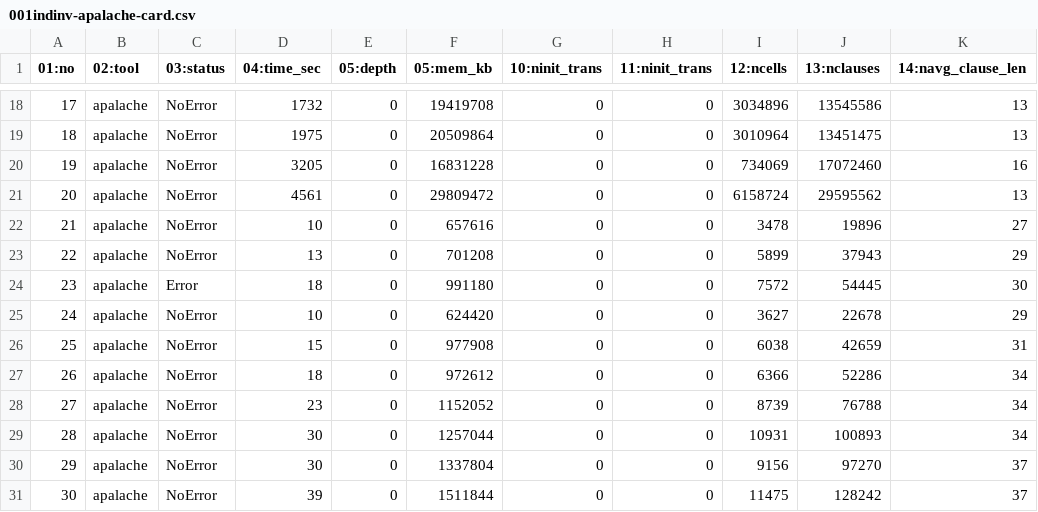
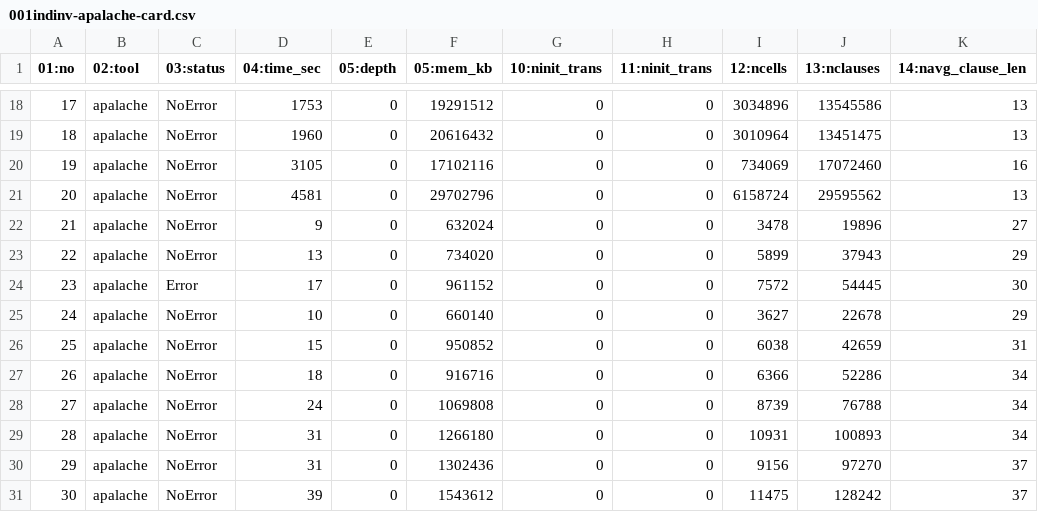
Before and after one commit to informalsystems/verification, a CSV file: spec/fork-cases/results/001indinv-apalache-card.csv, drawn as a sheet; only a part is shown, gaps mark what is left out; the diff covers the shown part only.

```diff
--- a/spec/fork-cases/results/001indinv-apalache-card.csv
+++ b/spec/fork-cases/results/001indinv-apalache-card.csv
@@ -18,14 +18,14 @@
-17,apalache,NoError,1732,0,19419708,0,0,3034896,13545586,13
-18,apalache,NoError,1975,0,20509864,0,0,3010964,13451475,13
-19,apalache,NoError,3205,0,16831228,0,0,734069,17072460,16
-20,apalache,NoError,4561,0,29809472,0,0,6158724,29595562,13
-21,apalache,NoError,10,0,657616,0,0,3478,19896,27
-22,apalache,NoError,13,0,701208,0,0,5899,37943,29
-23,apalache,Error,18,0,991180,0,0,7572,54445,30
-24,apalache,NoError,10,0,624420,0,0,3627,22678,29
-25,apalache,NoError,15,0,977908,0,0,6038,42659,31
-26,apalache,NoError,18,0,972612,0,0,6366,52286,34
-27,apalache,NoError,23,0,1152052,0,0,8739,76788,34
-28,apalache,NoError,30,0,1257044,0,0,10931,100893,34
-29,apalache,NoError,30,0,1337804,0,0,9156,97270,37
-30,apalache,NoError,39,0,1511844,0,0,11475,128242,37
+17,apalache,NoError,1753,0,19291512,0,0,3034896,13545586,13
+18,apalache,NoError,1960,0,20616432,0,0,3010964,13451475,13
+19,apalache,NoError,3105,0,17102116,0,0,734069,17072460,16
+20,apalache,NoError,4581,0,29702796,0,0,6158724,29595562,13
+21,apalache,NoError,9,0,632024,0,0,3478,19896,27
+22,apalache,NoError,13,0,734020,0,0,5899,37943,29
+23,apalache,Error,17,0,961152,0,0,7572,54445,30
+24,apalache,NoError,10,0,660140,0,0,3627,22678,29
+25,apalache,NoError,15,0,950852,0,0,6038,42659,31
+26,apalache,NoError,18,0,916716,0,0,6366,52286,34
+27,apalache,NoError,24,0,1069808,0,0,8739,76788,34
+28,apalache,NoError,31,0,1266180,0,0,10931,100893,34
+29,apalache,NoError,31,0,1302436,0,0,9156,97270,37
+30,apalache,NoError,39,0,1543612,0,0,11475,128242,37
```
Also changed, not shown: 32 edited cells elsewhere in this file, spec/fork-cases/results/001indinv-apalache-unstable.csv, 7 other files.
